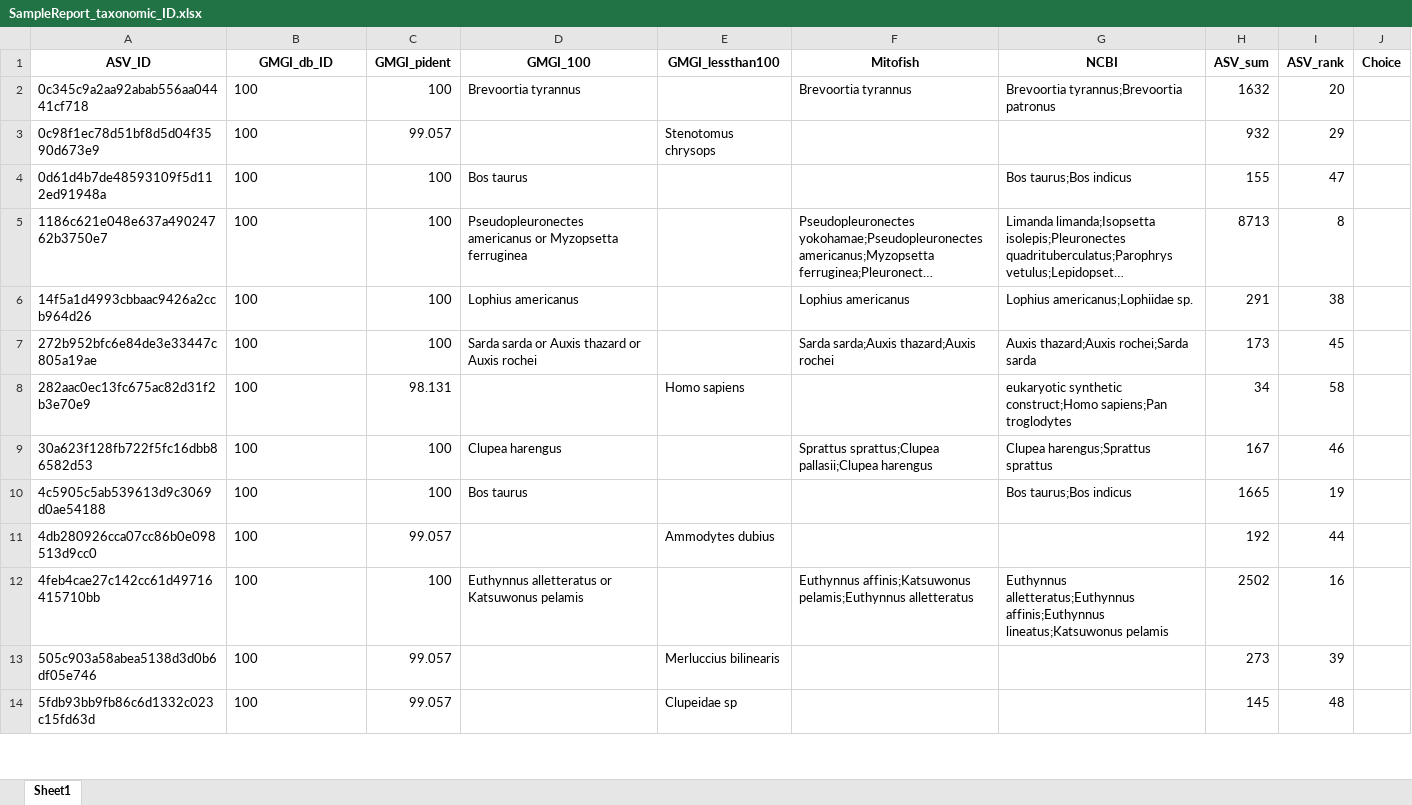
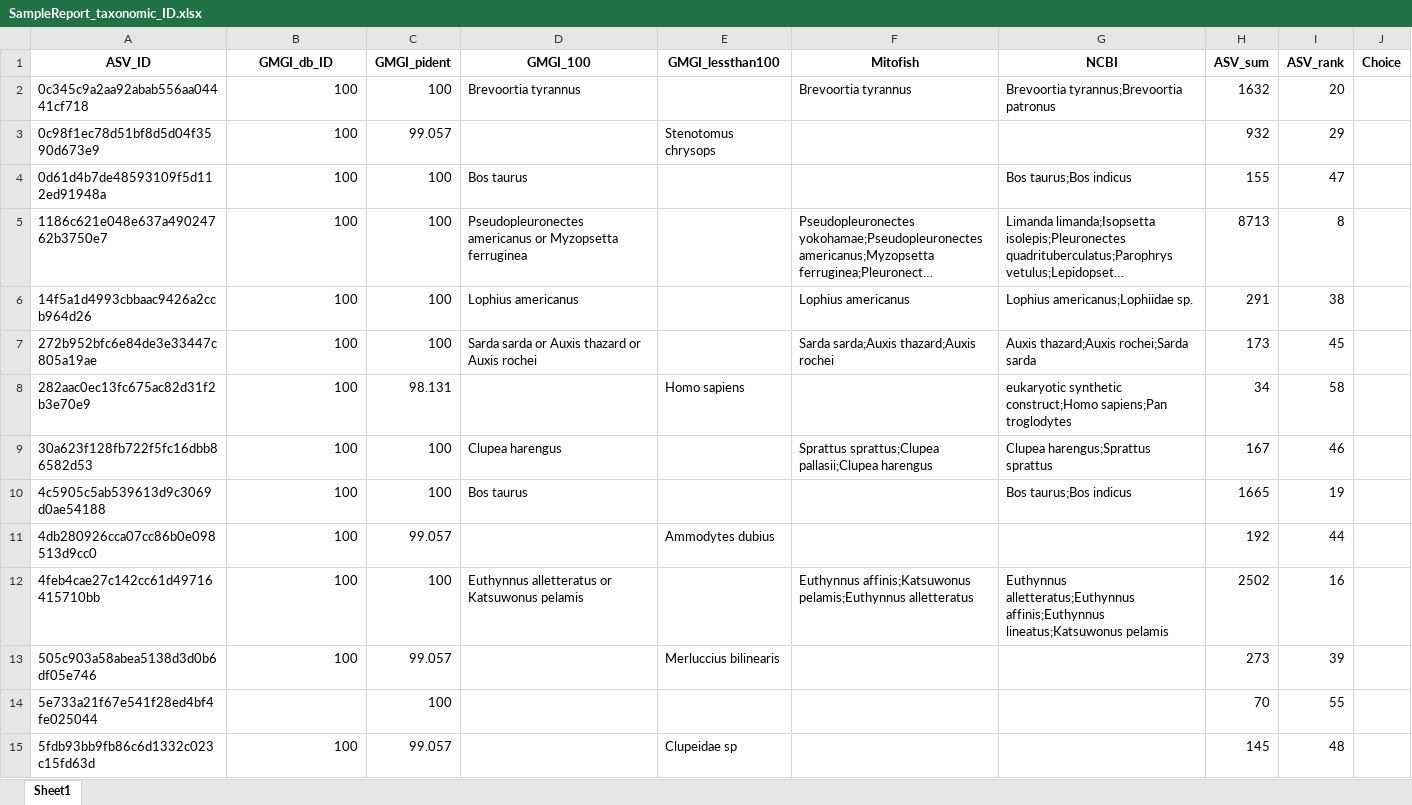
Before and after one commit to GMGI-Fisheries/Bioinformatic_workflows, an Excel workbook: eDNA/example_output/Taxonomic_assignments/SampleReport_taxonomic_ID.xlsx, sheet Sheet1, drawn as a sheet; only a part is shown; long unchanged cells end in …; values as stored, in another font and other column widths than the file's, no borders; addresses are those after the commit; the diff covers the shown part only; the diff names each change by its address in the sheet, - before the commit and + after, or states it on an @@ line.

```diff
--- a/eDNA/example_output/Taxonomic_assignments/SampleReport_taxonomic_ID.xlsx (sheet Sheet1)
+++ b/eDNA/example_output/Taxonomic_assignments/SampleReport_taxonomic_ID.xlsx (sheet Sheet1)
-B2:B13 alignment: left
+B2:B13 alignment: right
+row 14: 5e733a21f67e541f28ed4bf4fe025044 |  | 100 |  |  |  |  | 70 | 55
-B15 alignment: left
+B15 alignment: right
```
Also changed, not shown: 4 edited cells and cell formats elsewhere in this sheet, eDNA/example_output/Taxonomic_assignments/Choice_required_GMGI_multiplehits.xlsx, 2 other files.
